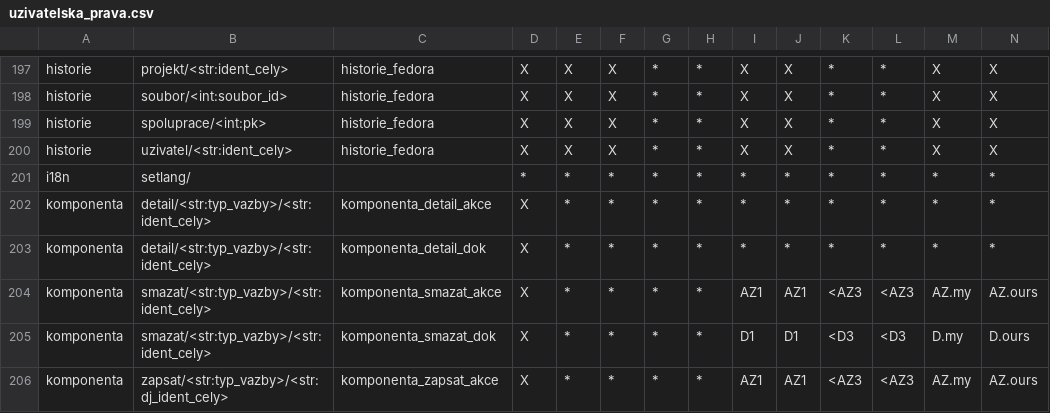
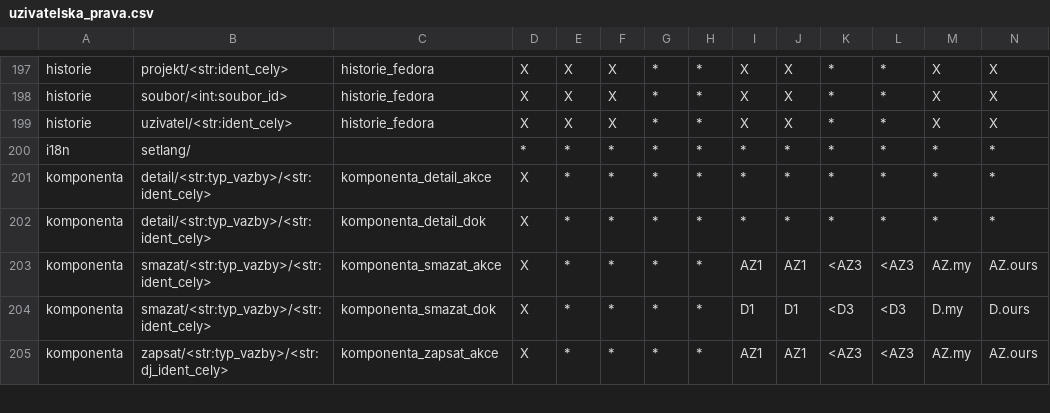
Before and after one commit to ARUP-CAS/aiscr-webamcr, a CSV file: webclient/core/resources/uzivatelska_prava.csv, drawn as a sheet; only a part is shown, gaps mark what is left out; rows hold the shown columns only; the diff names each change by its address in the sheet, - before the commit and + after, or states it on an @@ line.

Commit message:
Změna zobrazení stránky historie

```diff
--- a/webclient/core/resources/uzivatelska_prava.csv
+++ b/webclient/core/resources/uzivatelska_prava.csv
-row 199: historie | spoluprace/<int:pk> | historie_fedora | X | X | X | * | * | X | X | * | * | X | X
```
Also changed, not shown: 3 other files.
